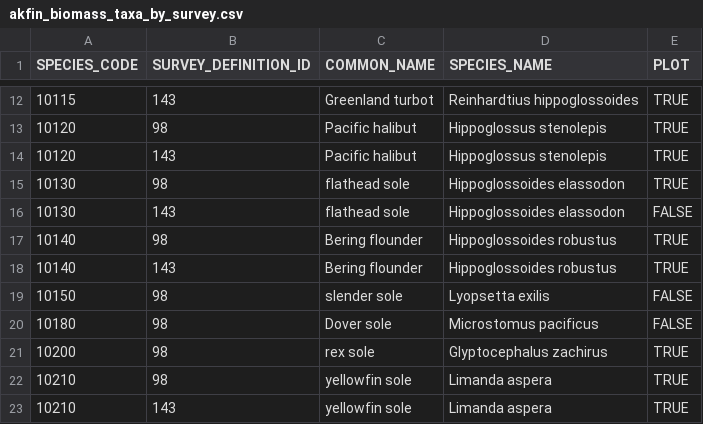
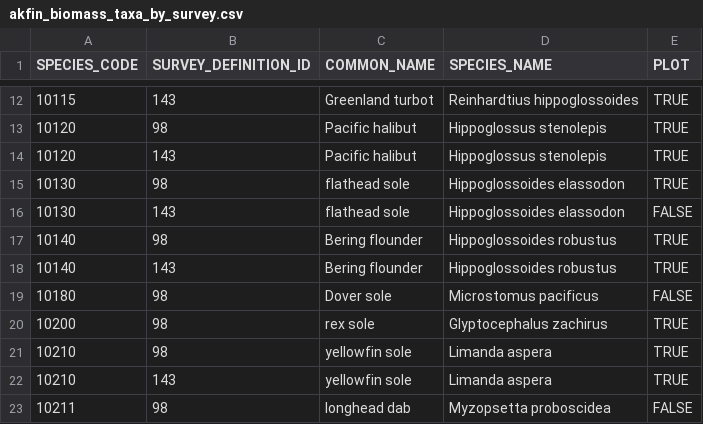
Before and after one commit to sean-rohan-NOAA/sratio, a CSV file: analysis/effort_reduction/data/akfin_biomass_taxa_by_survey.csv, drawn as a sheet; only a part is shown, gaps mark what is left out; the shorter side is filled out with more unchanged rows.

```diff
--- a/analysis/effort_reduction/data/akfin_biomass_taxa_by_survey.csv
+++ b/analysis/effort_reduction/data/akfin_biomass_taxa_by_survey.csv
@@ -18,3 +18,2 @@ SPECIES_CODE,SURVEY_DEFINITION_ID,COMMON_NAME,SPECIES_NAME,PLOT
 10140,143,Bering flounder,Hippoglossoides robustus,TRUE
-10150,98,slender sole,Lyopsetta exilis,FALSE
 10180,98,Dover sole,Microstomus pacificus,FALSE
```
Also changed, not shown: 2 other files.
